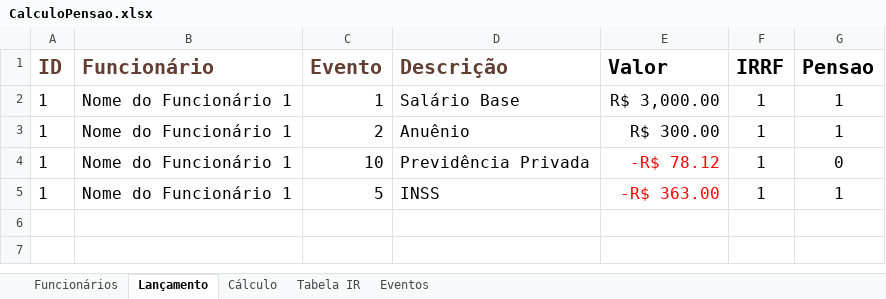
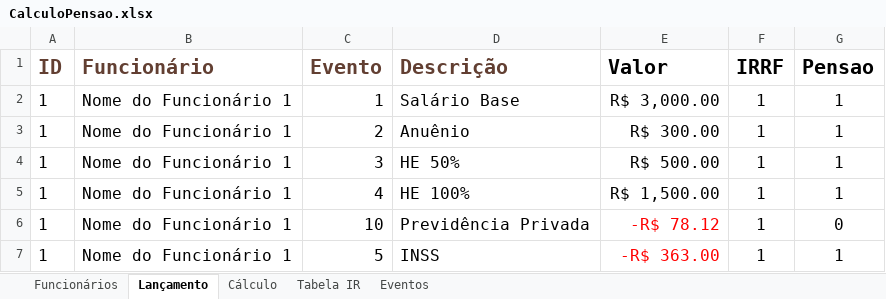
Before and after one commit to NaldoDj-zz/BlackTDN, an Excel workbook: templates/office/excel/rh/pensao/CalculoPensao.xlsx, sheet Lançamento, drawn as a sheet; values as stored, in another font and other column widths than the file's, no borders; table styles not drawn; the diff names each change by its address in the sheet, - before the commit and + after, or states it on an @@ line.

```diff
--- a/templates/office/excel/rh/pensao/CalculoPensao.xlsx (sheet Lançamento)
+++ b/templates/office/excel/rh/pensao/CalculoPensao.xlsx (sheet Lançamento)
+row 4: 1 | Nome do Funcionário 1 | 3 | HE 50% | R$ 500.00 | 1 | 1
+row 5: 1 | Nome do Funcionário 1 | 4 | HE 100% | R$ 1,500.00 | 1 | 1
```
Also changed, not shown: sheet Cálculo, 2 other files.
